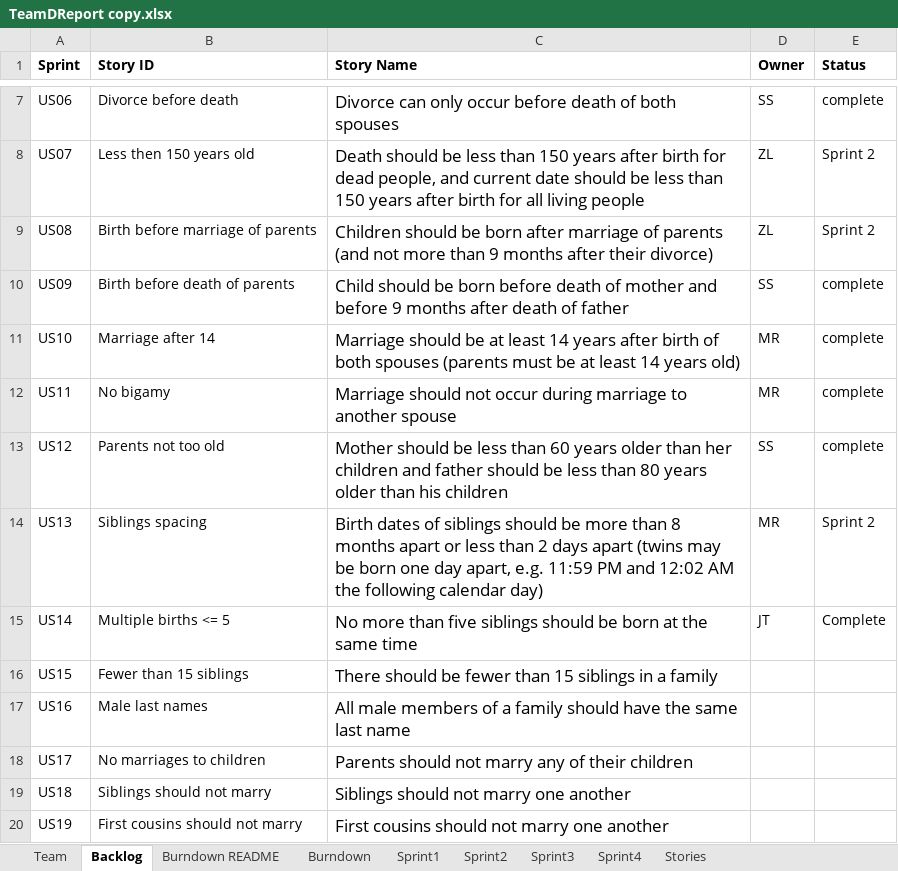
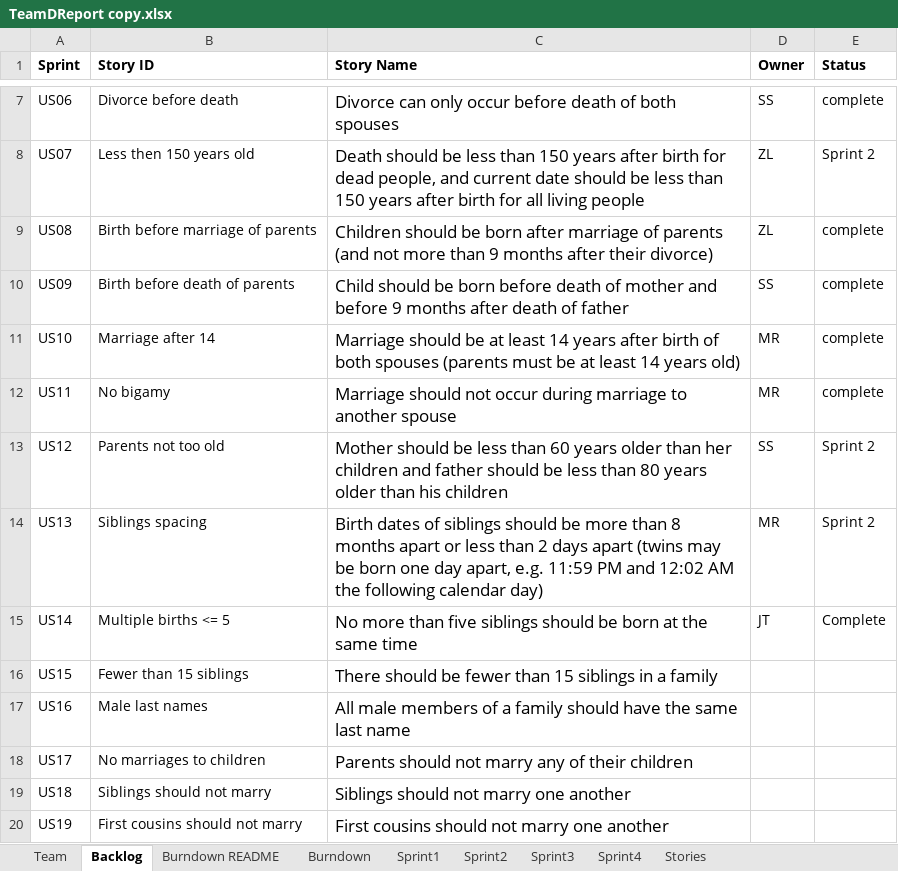
Before and after one commit to EricLin24/SSW555-DriverlessCar, an Excel workbook: TeamDReport copy.xlsx, sheet Backlog, drawn as a sheet; only a part is shown, gaps mark what is left out; values as stored, in another font and other column widths than the file's, no borders; the diff names each change by its address in the sheet, - before the commit and + after, or states it on an @@ line.

```diff
--- a/TeamDReport copy.xlsx (sheet Backlog)
+++ b/TeamDReport copy.xlsx (sheet Backlog)
-E9 (Status): Sprint 2
+E9 (Status): complete
-E13 (Status): complete
+E13 (Status): Sprint 2
```
Also changed, not shown: sheet Sprint2.
